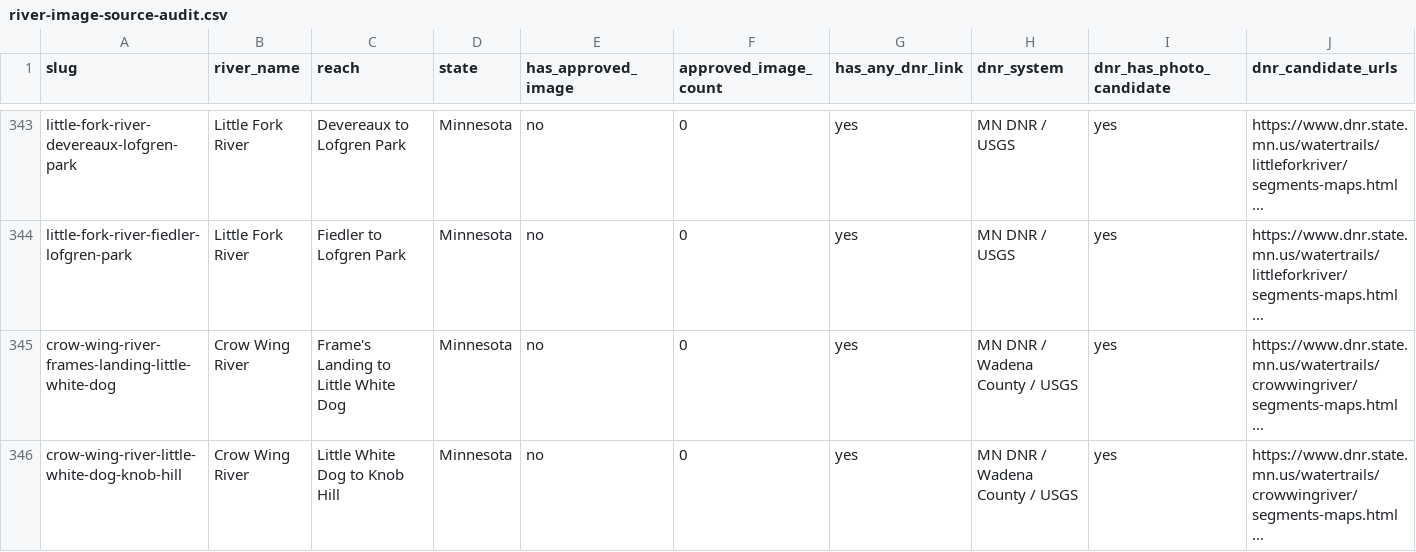
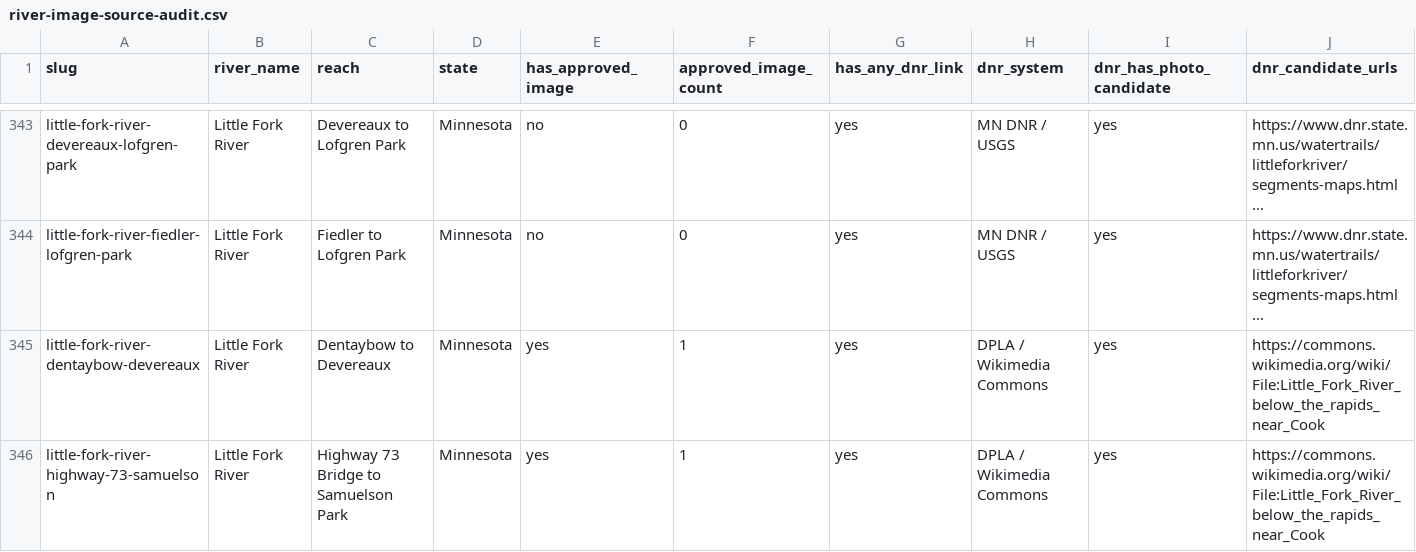
Before and after one commit to EckceptionalSolutions/PaddleTodayV2, a CSV file: docs/river-image-source-audit.csv, drawn as a sheet; only a part is shown, gaps mark what is left out; the shorter side is filled out with more unchanged rows; long unchanged cells end in …; rows hold the shown columns only; the diff covers the shown part only; the diff names each change by its address in the sheet, - before the commit and + after, or states it on an @@ line.

Commit message:
Add three Little Fork Minnesota routes

```diff
--- a/docs/river-image-source-audit.csv
+++ b/docs/river-image-source-audit.csv
+row 345: little-fork-river-dentaybow-devereaux | Little Fork River | Dentaybow to Devereaux | Minnesota | yes | 1 | yes | DPLA / Wikimedia Commons | yes | https://commons.wikimedia.org/wiki/File:Little_Fork_River_below_the_rapids_near_Cook
+row 346: little-fork-river-highway-73-samuelson | Little Fork River | Highway 73 Bridge to Samuelson Park | Minnesota | yes | 1 | yes | DPLA / Wikimedia Commons | yes | https://commons.wikimedia.org/wiki/File:Little_Fork_River_below_the_rapids_near_Cook
```
Also changed, not shown: 1 added row elsewhere in this file, 6 other files.
